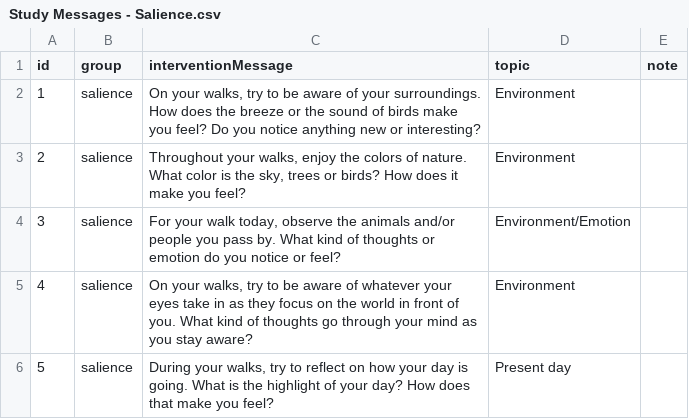
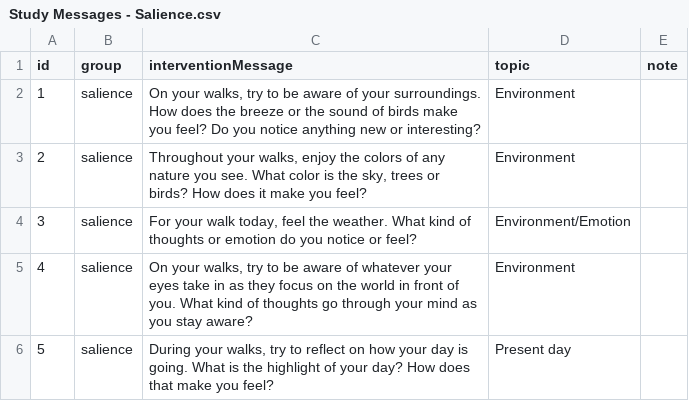
Before and after one commit to MIACollaborative/time-fit, a CSV file: content/Study Messages - Salience.csv, drawn as a sheet; only a part is shown.

```diff
--- a/content/Study Messages - Salience.csv
+++ b/content/Study Messages - Salience.csv
@@ -2,4 +2,4 @@ id,group,interventionMessage,topic,note
 1,salience,"On your walks, try to be aware of your surroundings. How does the breeze or the sound of birds make you feel? Do you notice anything new or interesting?",Environment,
-2,salience,"Throughout your walks, enjoy the colors of nature. What color is the sky, trees or birds? How does it make you feel?",Environment,
-3,salience,"For your walk today, observe the animals and/or people you pass by. What kind of thoughts or emotion do you notice or feel?",Environment/Emotion,
+2,salience,"Throughout your walks, enjoy the colors of any nature you see. What color is the sky, trees or birds? How does it make you feel?",Environment,
+3,salience,"For your walk today, feel the weather. What kind of thoughts or emotion do you notice or feel?",Environment/Emotion,
 4,salience,"On your walks, try to be aware of whatever your eyes take in as they focus on the world in front of you. What kind of thoughts go through your mind as you stay aware?",Environment,
```
Also changed, not shown: content/Study Messages - Notifications.csv.
